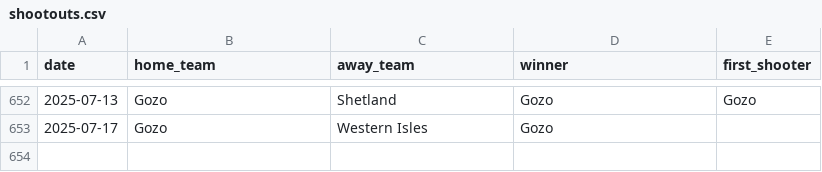
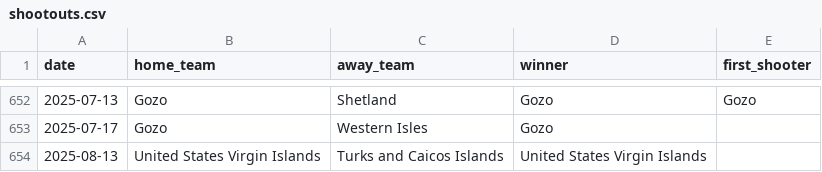
Before and after one commit to martj42/international_results, a CSV file: shootouts.csv, drawn as a sheet; only a part is shown, gaps mark what is left out.

```diff
--- a/shootouts.csv
+++ b/shootouts.csv
@@ -653 +653,2 @@ date,home_team,away_team,winner,first_shooter
 2025-07-17,Gozo,Western Isles,Gozo,
+2025-08-13,United States Virgin Islands,Turks and Caicos Islands,United States Virgin Islands,
```
Also changed, not shown: 1 other file.
